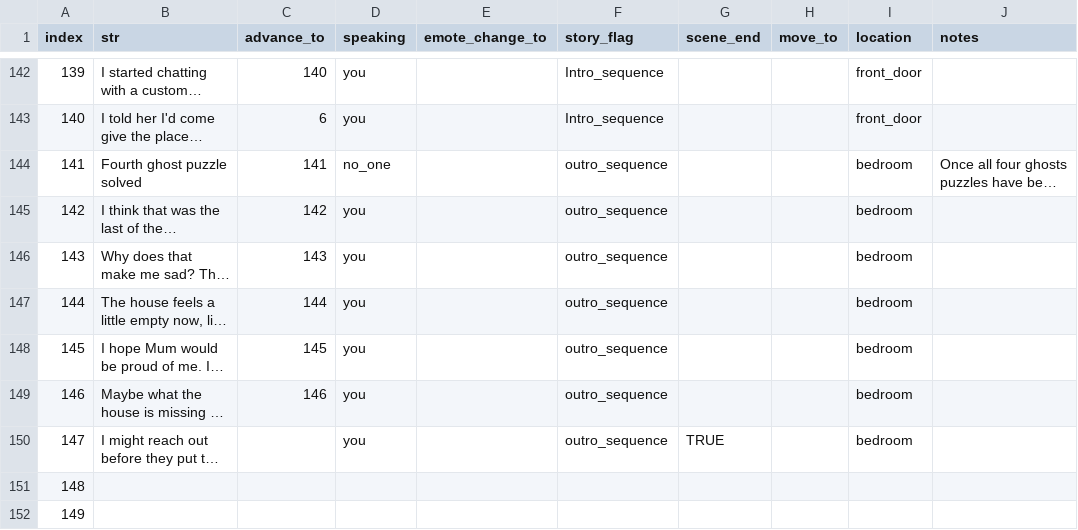
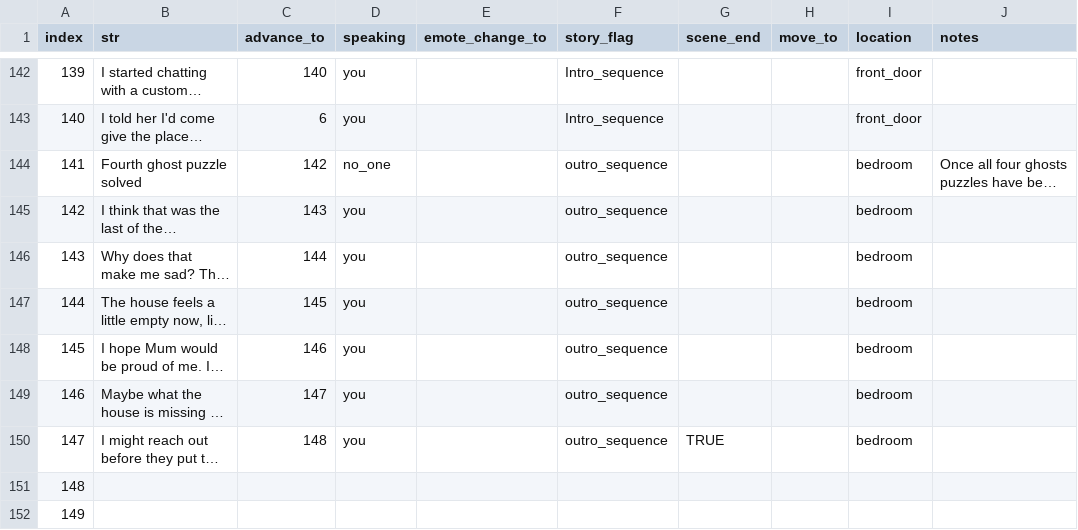
Before and after one commit to RobbingSpree/GMTK2021, a CSV file: datafiles/Script.csv, drawn as a sheet; only a part is shown, gaps mark what is left out; long unchanged cells end in …; the diff names each change by its address in the sheet, - before the commit and + after, or states it on an @@ line.

```diff
--- a/datafiles/Script.csv
+++ b/datafiles/Script.csv
-C144 (advance_to): 141
+C144 (advance_to): 142
-C145 (advance_to): 142
+C145 (advance_to): 143
-C146 (advance_to): 143
+C146 (advance_to): 144
-C147 (advance_to): 144
+C147 (advance_to): 145
-C148 (advance_to): 145
+C148 (advance_to): 146
-C149 (advance_to): 146
+C149 (advance_to): 147
-C150 (advance_to): (empty)
+C150 (advance_to): 148
```
Also changed, not shown: 1 other file.
